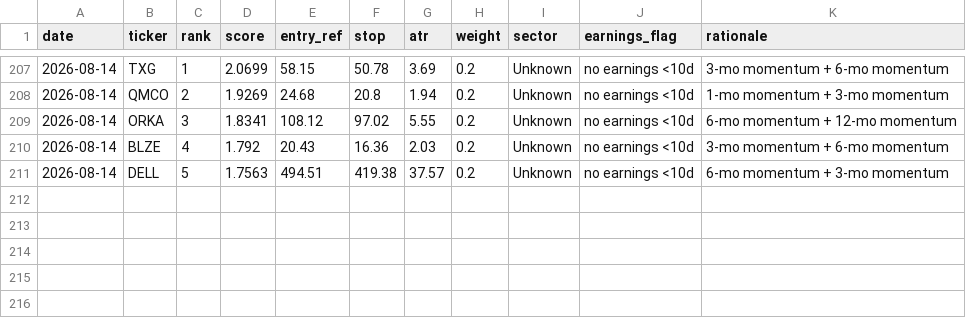
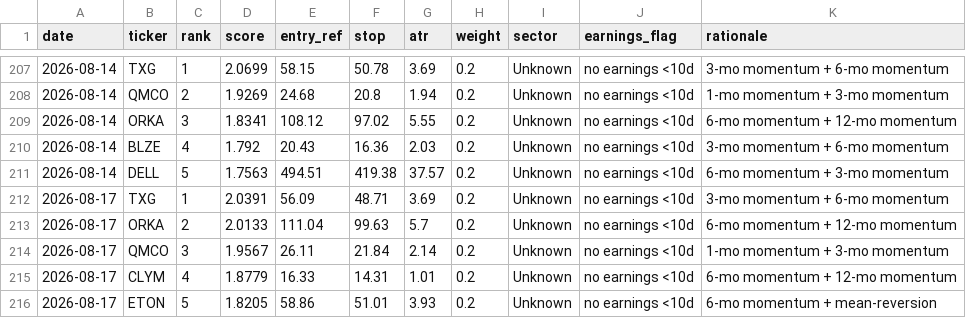
Before and after one commit to EeroP7/1, a CSV file: output_data/picks.csv, drawn as a sheet; only a part is shown, gaps mark what is left out; the diff names each change by its address in the sheet, - before the commit and + after, or states it on an @@ line.

Commit message:
journal: daily picks 2026-08-17

```diff
--- a/output_data/picks.csv
+++ b/output_data/picks.csv
+row 212: 2026-08-17 | TXG | 1 | 2.0391 | 56.09 | 48.71 | 3.69 | 0.2 | Unknown | no earnings <10d | 3-mo momentum + 6-mo momentum
+row 213: 2026-08-17 | ORKA | 2 | 2.0133 | 111.04 | 99.63 | 5.7 | 0.2 | Unknown | no earnings <10d | 6-mo momentum + 12-mo momentum
+row 214: 2026-08-17 | QMCO | 3 | 1.9567 | 26.11 | 21.84 | 2.14 | 0.2 | Unknown | no earnings <10d | 1-mo momentum + 3-mo momentum
+row 215: 2026-08-17 | CLYM | 4 | 1.8779 | 16.33 | 14.31 | 1.01 | 0.2 | Unknown | no earnings <10d | 6-mo momentum + 12-mo momentum
+row 216: 2026-08-17 | ETON | 5 | 1.8205 | 58.86 | 51.01 | 3.93 | 0.2 | Unknown | no earnings <10d | 6-mo momentum + mean-reversion
```
Also changed, not shown: output_data/journal.csv.
